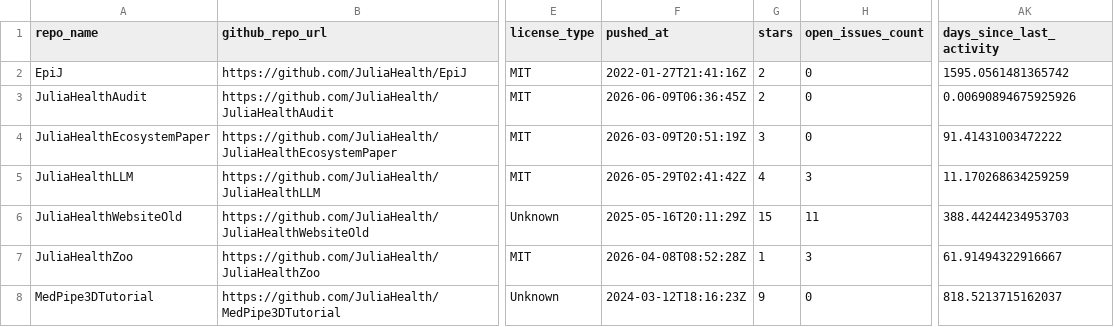
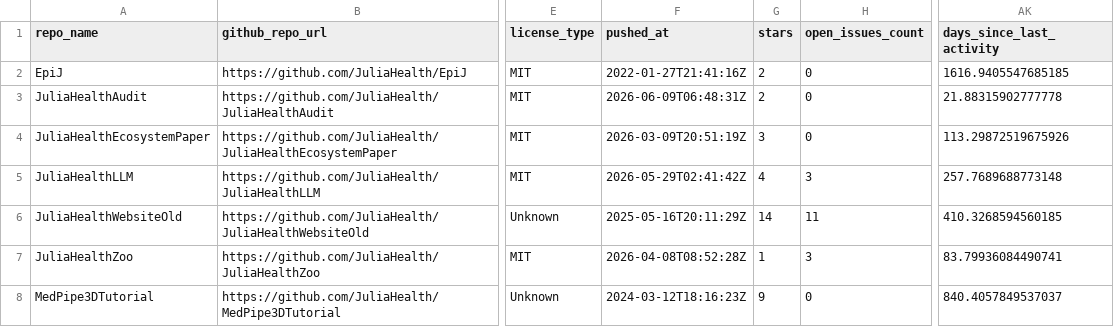
Before and after one commit to JuliaHealth/JuliaHealthAudit, a CSV file: data/results/audit_non_packages.csv, drawn as a sheet; only a part is shown, gaps mark what is left out; the diff covers the shown part only; the diff names each change by its address in the sheet, - before the commit and + after, or states it on an @@ line.

```diff
--- a/data/results/audit_non_packages.csv
+++ b/data/results/audit_non_packages.csv
-AK2 (days_since_last_activity): 1595.0561481365742
+AK2 (days_since_last_activity): 1616.9405547685185
-F3 (pushed_at): 2026-06-09T06:36:45Z
+F3 (pushed_at): 2026-06-09T06:48:31Z
-AK3 (days_since_last_activity): 0.00690894675925926
+AK3 (days_since_last_activity): 21.88315902777778
-AK4 (days_since_last_activity): 91.41431003472222
+AK4 (days_since_last_activity): 113.29872519675926
-AK5 (days_since_last_activity): 11.170268634259259
+AK5 (days_since_last_activity): 257.7689688773148
-G6 (stars): 15
+G6 (stars): 14
-AK6 (days_since_last_activity): 388.44244234953703
+AK6 (days_since_last_activity): 410.3268594560185
-AK7 (days_since_last_activity): 61.91494322916667
+AK7 (days_since_last_activity): 83.79936084490741
-AK8 (days_since_last_activity): 818.5213715162037
+AK8 (days_since_last_activity): 840.4057849537037
```
Also changed, not shown: 1 added row and 8 edited cells elsewhere in this file, data/history/monthly_tops.csv, data/history/run_summary.csv, 44 other files.
